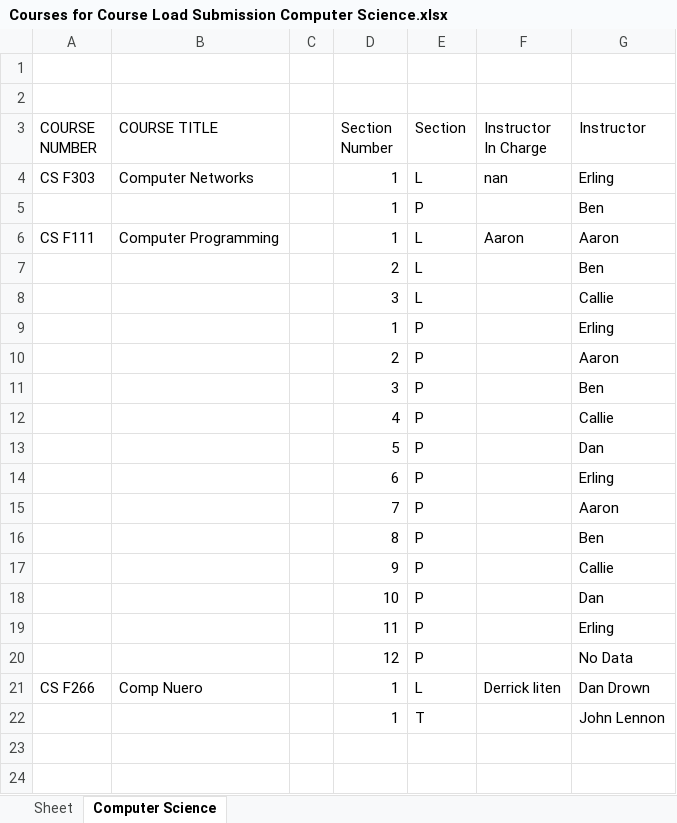
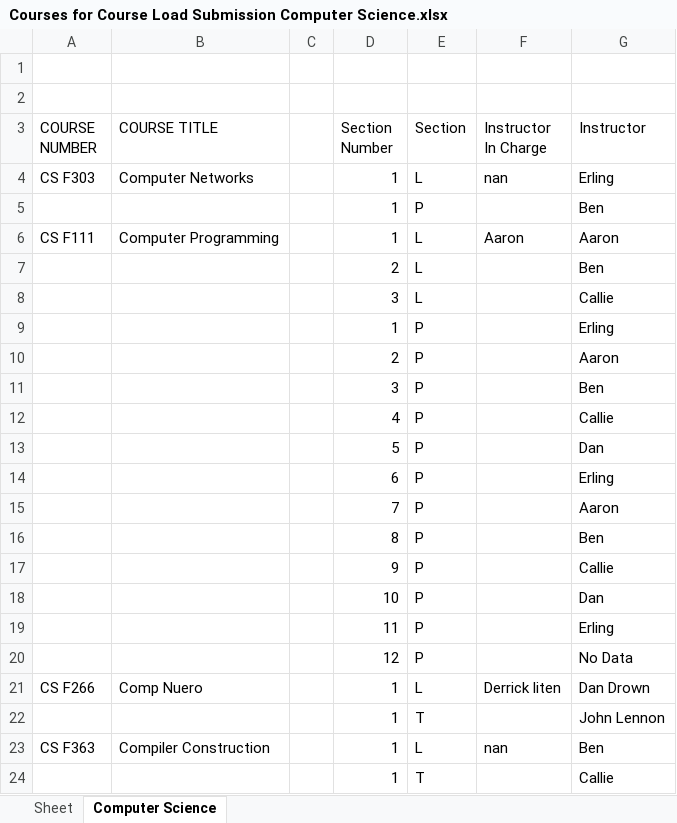
Before and after one commit to Admsher/Course-Loader, an Excel workbook: Pickles/Courses for Course Load Submission Computer Science.xlsx, sheet Computer Science, drawn as a sheet; values as stored, in another font and other column widths than the file's, no borders; the diff names each change by its address in the sheet, - before the commit and + after, or states it on an @@ line.

```diff
--- a/Pickles/Courses for Course Load Submission Computer Science.xlsx (sheet Computer Science)
+++ b/Pickles/Courses for Course Load Submission Computer Science.xlsx (sheet Computer Science)
+row 23: CS F363 | Compiler Construction |  | 1 | L | nan | Ben
+row 24:  |  |  | 1 | T |  | Callie
```
Also changed, not shown: 27 other files.
